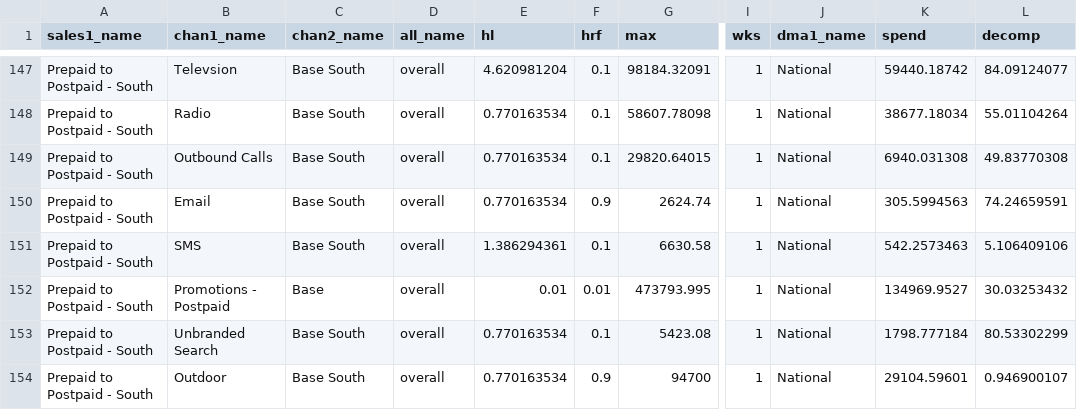
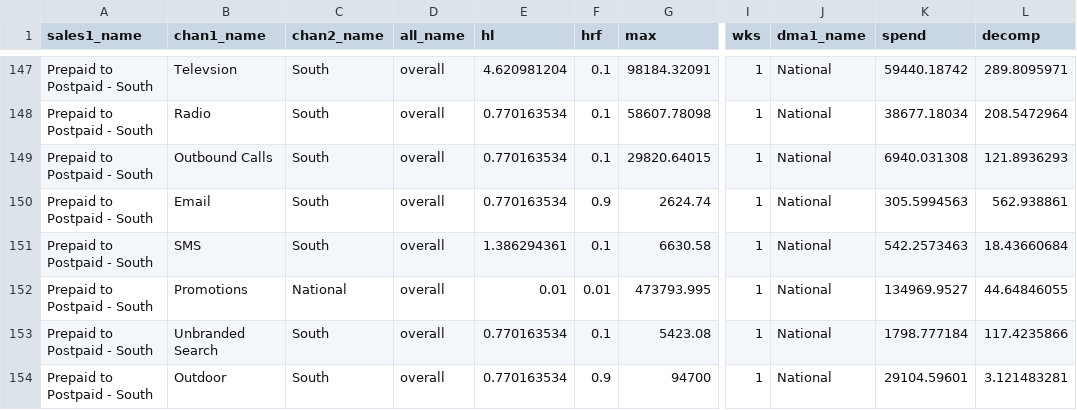
Before and after one commit to truesightconsulting/telenet, a CSV file: admin/opt/curve/sim_modelinput_curve.csv, drawn as a sheet; only a part is shown, gaps mark what is left out; the diff covers the shown part only; the diff names each change by its address in the sheet, - before the commit and + after, or states it on an @@ line.

```diff
--- a/admin/opt/curve/sim_modelinput_curve.csv
+++ b/admin/opt/curve/sim_modelinput_curve.csv
-C147:C151 (chan2_name): Base South
+C147:C151 (chan2_name): South
-L147 (decomp): 84.09124077
+L147 (decomp): 289.8095971
-L148 (decomp): 55.01104264
+L148 (decomp): 208.5472964
-L149 (decomp): 49.83770308
+L149 (decomp): 121.8936293
-L150 (decomp): 74.24659591
+L150 (decomp): 562.938861
-L151 (decomp): 5.106409106
+L151 (decomp): 18.43660684
-B152 (chan1_name): Promotions - Postpaid
+B152 (chan1_name): Promotions
-C152 (chan2_name): Base
+C152 (chan2_name): National
-L152 (decomp): 30.03253432
+L152 (decomp): 44.64846055
-C153:C154 (chan2_name): Base South
+C153:C154 (chan2_name): South
-L153 (decomp): 80.53302299
+L153 (decomp): 117.4235866
-L154 (decomp): 0.946900107
+L154 (decomp): 3.121483281
```
Also changed, not shown: 2 added rows, 2 removed rows and 81 edited cells elsewhere in this file, admin/opt/admin/adm_curve.csv, admin/opt/admin/upload_cps.csv, 3 other files.
